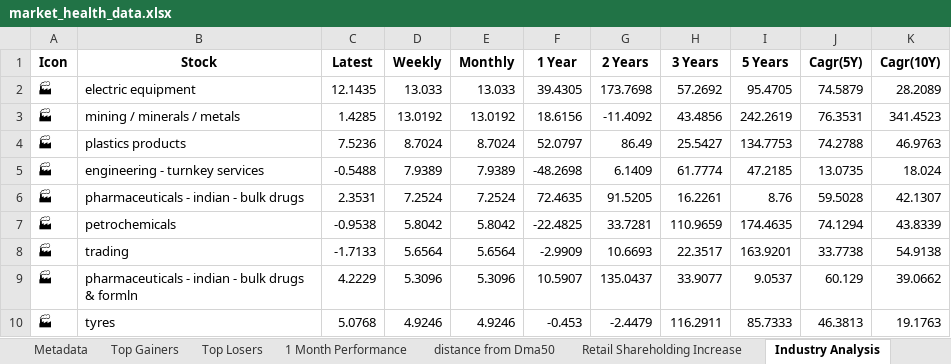
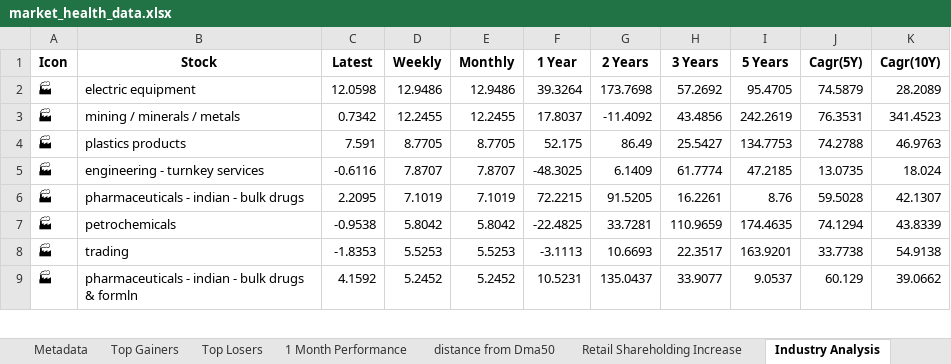
Before and after one commit to twyvernss/market-health-data, an Excel workbook: market_health_data.xlsx, sheet Industry Analysis, drawn as a sheet; only a part is shown; values as stored, in another font and other column widths than the file's, no borders; removed rows and columns are numbered as before the commit, all else as after; the diff covers the shown part only; the diff names each change by its address in the sheet, - before the commit and + after, or states it on an @@ line.

```diff
--- a/market_health_data.xlsx (sheet Industry Analysis)
+++ b/market_health_data.xlsx (sheet Industry Analysis)
-C2 (Latest): 12.1435
+C2 (Latest): 12.0598
-D2 (Weekly): 13.033
+D2 (Weekly): 12.9486
-E2 (Monthly): 13.033
+E2 (Monthly): 12.9486
-F2 (1 Year): 39.4305
+F2 (1 Year): 39.3264
-C3 (Latest): 1.4285
+C3 (Latest): 0.7342
-D3 (Weekly): 13.0192
+D3 (Weekly): 12.2455
-E3 (Monthly): 13.0192
+E3 (Monthly): 12.2455
-F3 (1 Year): 18.6156
+F3 (1 Year): 17.8037
-C4 (Latest): 7.5236
+C4 (Latest): 7.591
-D4 (Weekly): 8.7024
+D4 (Weekly): 8.7705
-E4 (Monthly): 8.7024
+E4 (Monthly): 8.7705
-F4 (1 Year): 52.0797
+F4 (1 Year): 52.175
-C5 (Latest): -0.5488
+C5 (Latest): -0.6116
-D5 (Weekly): 7.9389
+D5 (Weekly): 7.8707
-E5 (Monthly): 7.9389
+E5 (Monthly): 7.8707
-F5 (1 Year): -48.2698
+F5 (1 Year): -48.3025
-C6 (Latest): 2.3531
+C6 (Latest): 2.2095
-D6 (Weekly): 7.2524
+D6 (Weekly): 7.1019
-E6 (Monthly): 7.2524
+E6 (Monthly): 7.1019
-F6 (1 Year): 72.4635
+F6 (1 Year): 72.2215
-C8 (Latest): -1.7133
+C8 (Latest): -1.8353
-D8 (Weekly): 5.6564
+D8 (Weekly): 5.5253
-E8 (Monthly): 5.6564
+E8 (Monthly): 5.5253
-F8 (1 Year): -2.9909
+F8 (1 Year): -3.1113
-C9 (Latest): 4.2229
+C9 (Latest): 4.1592
-D9 (Weekly): 5.3096
+D9 (Weekly): 5.2452
-E9 (Monthly): 5.3096
+E9 (Monthly): 5.2452
-F9 (1 Year): 10.5907
+F9 (1 Year): 10.5231
-row 10: 🏭 | tyres | 5.0768 | 4.9246 | 4.9246 | -0.453 | -2.4479 | 116.2911 | 85.7333 | 46.3813 | 19.1763
```
Also changed, not shown: 18 added rows, 17 removed rows and 104 edited cells elsewhere in this sheet, sheet Top Gainers, sheet Top Losers, sheet 2 Week Return, sheet Stock List, sheet 1 Year Return, sheet distance from Dma50.
